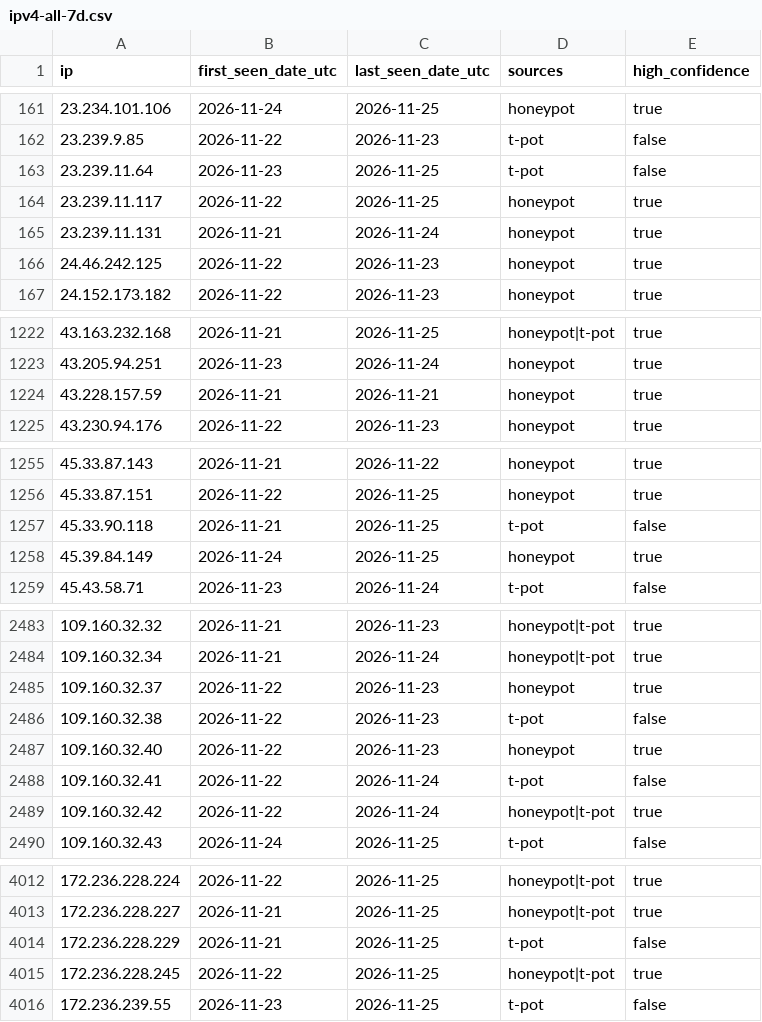
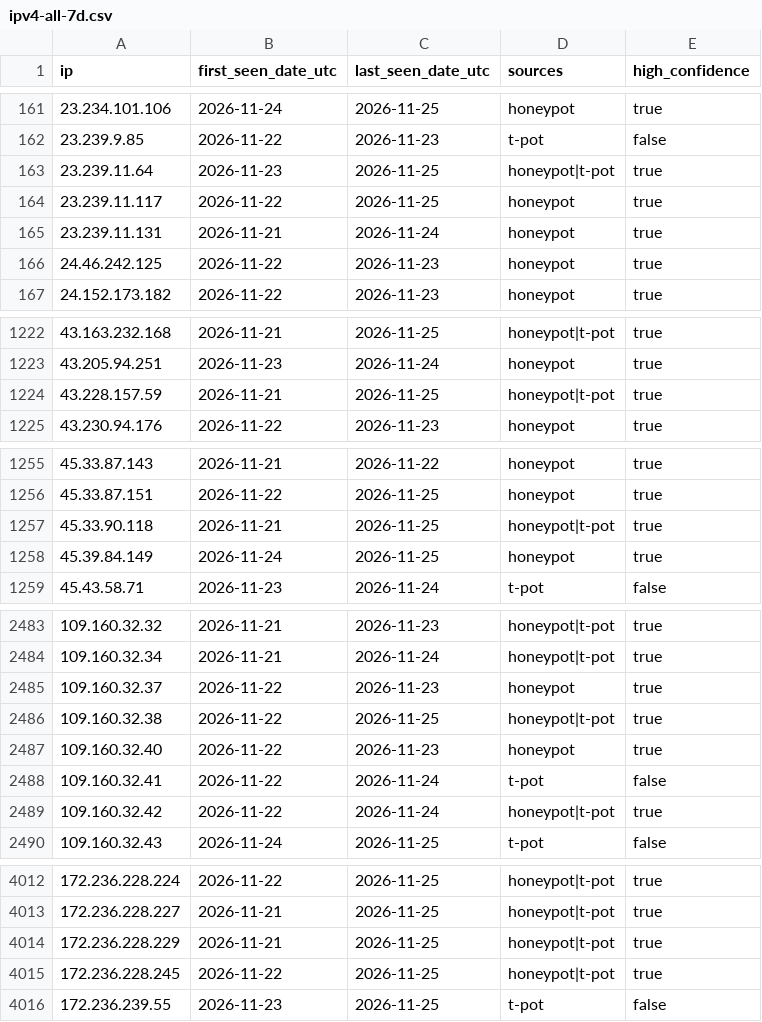
Before and after one commit to kotivahdit/blocklist, a CSV file: ipv4-all-7d.csv, drawn as a sheet; only a part is shown, gaps mark what is left out; the diff covers the shown part only.

```diff
--- a/ipv4-all-7d.csv
+++ b/ipv4-all-7d.csv
@@ -162,3 +162,3 @@ ip,first_seen_date_utc,last_seen_date_utc,sources,high_confidence
 23.239.9.85,2026-11-22,2026-11-23,t-pot,false
-23.239.11.64,2026-11-23,2026-11-25,t-pot,false
+23.239.11.64,2026-11-23,2026-11-25,honeypot|t-pot,true
 23.239.11.117,2026-11-22,2026-11-25,honeypot,true
@@ -1223,3 +1223,3 @@ ip,first_seen_date_utc,last_seen_date_utc,sources,high_confidence
 43.205.94.251,2026-11-23,2026-11-24,honeypot,true
-43.228.157.59,2026-11-21,2026-11-21,honeypot,true
+43.228.157.59,2026-11-21,2026-11-25,honeypot|t-pot,true
 43.230.94.176,2026-11-22,2026-11-23,honeypot,true
@@ -1256,3 +1256,3 @@ ip,first_seen_date_utc,last_seen_date_utc,sources,high_confidence
 45.33.87.151,2026-11-22,2026-11-25,honeypot,true
-45.33.90.118,2026-11-21,2026-11-25,t-pot,false
+45.33.90.118,2026-11-21,2026-11-25,honeypot|t-pot,true
 45.39.84.149,2026-11-24,2026-11-25,honeypot,true
@@ -2485,3 +2485,3 @@ ip,first_seen_date_utc,last_seen_date_utc,sources,high_confidence
 109.160.32.37,2026-11-22,2026-11-23,honeypot,true
-109.160.32.38,2026-11-22,2026-11-23,t-pot,false
+109.160.32.38,2026-11-22,2026-11-25,honeypot|t-pot,true
 109.160.32.40,2026-11-22,2026-11-23,honeypot,true
@@ -4013,3 +4013,3 @@ ip,first_seen_date_utc,last_seen_date_utc,sources,high_confidence
 172.236.228.227,2026-11-21,2026-11-25,honeypot|t-pot,true
-172.236.228.229,2026-11-21,2026-11-25,t-pot,false
+172.236.228.229,2026-11-21,2026-11-25,honeypot|t-pot,true
 172.236.228.245,2026-11-22,2026-11-25,honeypot|t-pot,true
```
Also changed, not shown: 8 edited cells elsewhere in this file, misp/hashes.csv, 9 other files.
